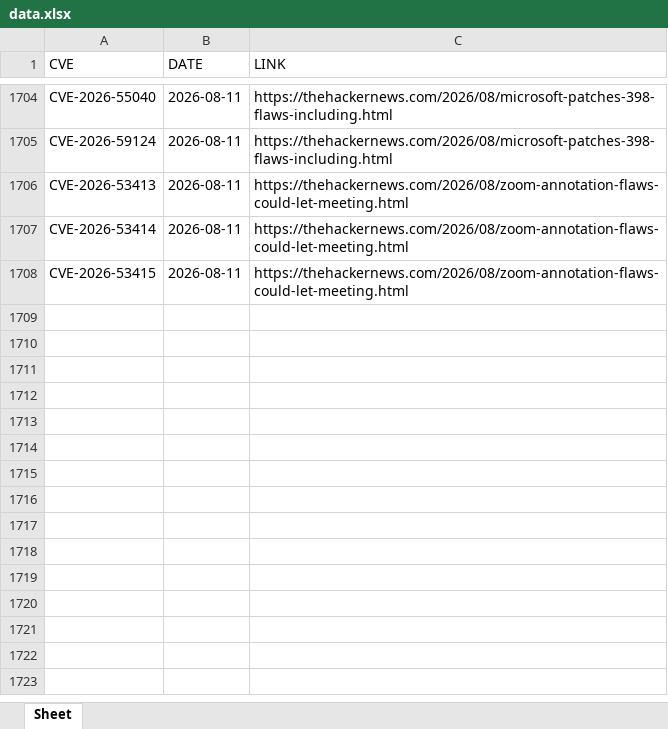
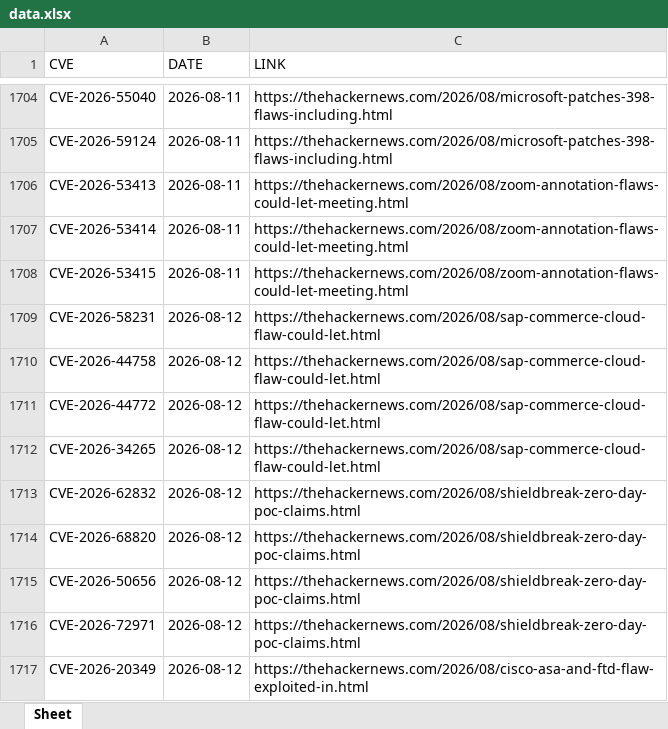
Before and after one commit to thanujbtech-lgtm/hackernews_cve, an Excel workbook: data.xlsx, sheet Sheet, drawn as a sheet; only a part is shown, gaps mark what is left out; values as stored, in another font and other column widths than the file's, no borders; the diff names each change by its address in the sheet, - before the commit and + after, or states it on an @@ line.

```diff
--- a/data.xlsx (sheet Sheet)
+++ b/data.xlsx (sheet Sheet)
+row 1709: CVE-2026-58231 | 2026-08-12 | https://thehackernews.com/2026/08/sap-commerce-cloud-flaw-could-let.html
+row 1710: CVE-2026-44758 | 2026-08-12 | https://thehackernews.com/2026/08/sap-commerce-cloud-flaw-could-let.html
+row 1711: CVE-2026-44772 | 2026-08-12 | https://thehackernews.com/2026/08/sap-commerce-cloud-flaw-could-let.html
+row 1712: CVE-2026-34265 | 2026-08-12 | https://thehackernews.com/2026/08/sap-commerce-cloud-flaw-could-let.html
+row 1713: CVE-2026-62832 | 2026-08-12 | https://thehackernews.com/2026/08/shieldbreak-zero-day-poc-claims.html
+row 1714: CVE-2026-68820 | 2026-08-12 | https://thehackernews.com/2026/08/shieldbreak-zero-day-poc-claims.html
+row 1715: CVE-2026-50656 | 2026-08-12 | https://thehackernews.com/2026/08/shieldbreak-zero-day-poc-claims.html
+row 1716: CVE-2026-72971 | 2026-08-12 | https://thehackernews.com/2026/08/shieldbreak-zero-day-poc-claims.html
+row 1717: CVE-2026-20349 | 2026-08-12 | https://thehackernews.com/2026/08/cisco-asa-and-ftd-flaw-exploited-in.html
```
